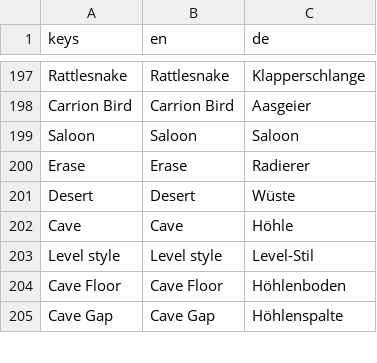
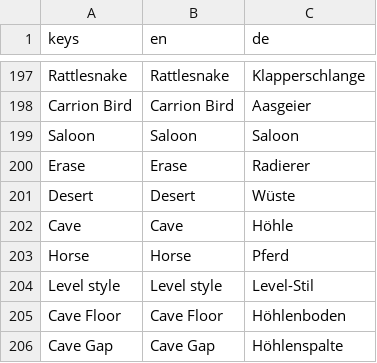
Before and after one commit to stefanObs/first-2d-jump-and-run, a CSV file: assets/i18n/game_text.csv, drawn as a sheet; only a part is shown, gaps mark what is left out.

Commit message:
Add Horse workshop theme with mounted start and no loot.
Let trails pick Horse beside Desert/Cave so the cowboy starts riding, and strip treasure chests plus power-up stamps from those levels.

```diff
--- a/assets/i18n/game_text.csv
+++ b/assets/i18n/game_text.csv
@@ -202,2 +202,3 @@ Desert,Desert,Wüste
 Cave,Cave,Höhle
+Horse,Horse,Pferd
 Level style,Level style,Level-Stil
```
Also changed, not shown: 8 other files.
